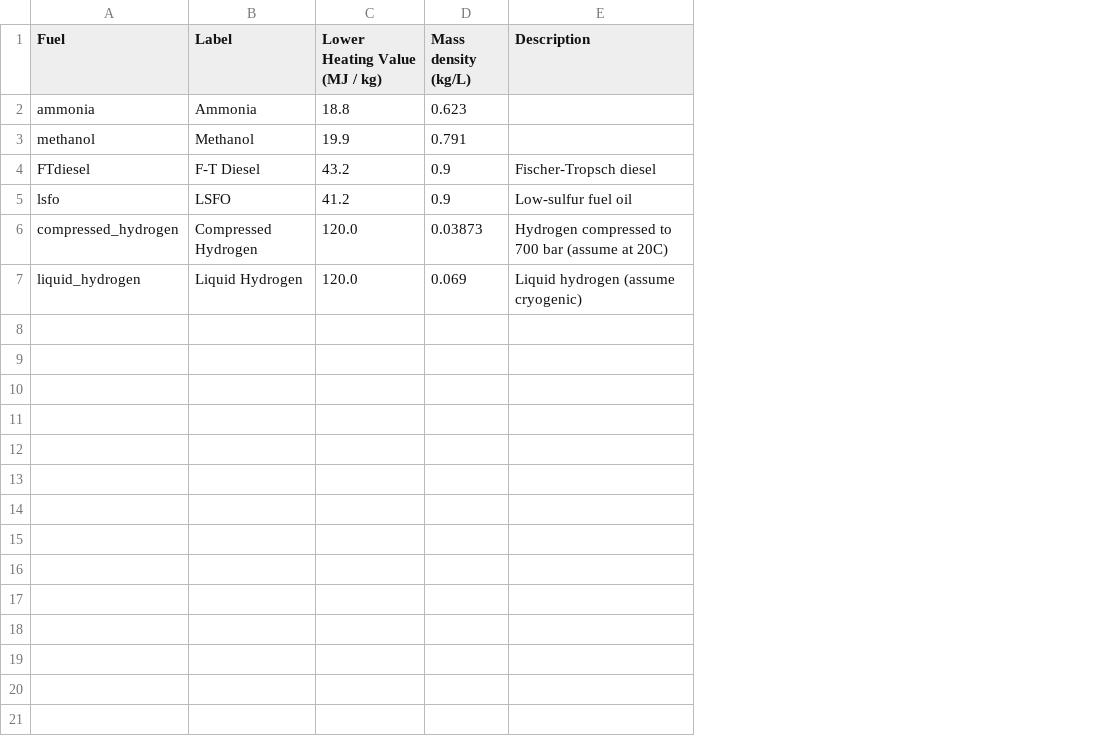
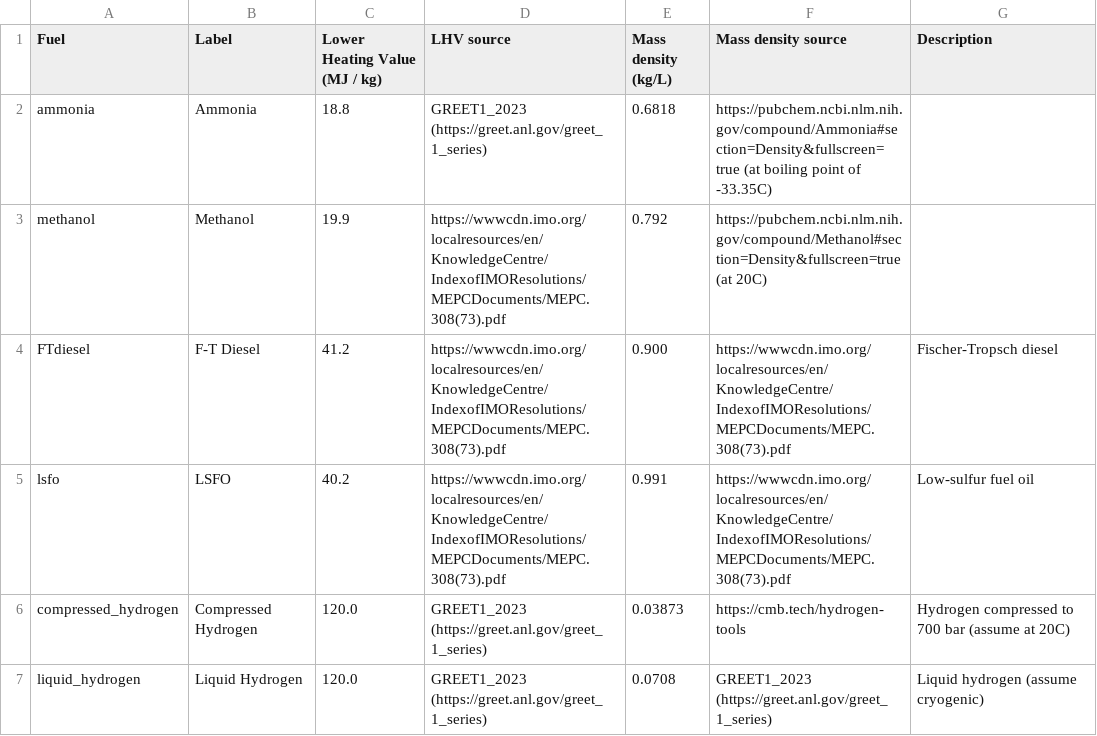
Before and after one commit to mcsc-impact-climate/MIT_NavigaTE_inputs, a CSV file: info_files/fuel_info.csv, drawn as a sheet; addresses are those after the commit; the diff names each change by its address in the sheet, - before the commit and + after, or states it on an @@ line.

Commit message:
Added sources for fuel LHV and densities

```diff
--- a/info_files/fuel_info.csv
+++ b/info_files/fuel_info.csv
+column D (LHV source), rows 2-7: GREET1_2023 (https://greet.anl.gov/greet_1_series) | https://wwwcdn.imo.org/localresources/en/KnowledgeCentre/IndexofIMOResolutions/MEPCDocuments/MEPC.308(73).pdf | https://wwwcdn.imo.org/localresources/en/KnowledgeCentre/IndexofIMOResolutions/MEPCDocuments/MEPC.308(73).pdf | https://wwwcdn.imo.org/localresources/en/KnowledgeCentre/IndexofIMOResolutions/MEPCDocuments/MEPC.308(73).pdf | GREET1_2023 (https://greet.anl.gov/greet_1_series) | GREET1_2023 (https://greet.anl.gov/greet_1_series)
+column F (Mass density source), rows 2-7: https://pubchem.ncbi.nlm.nih.gov/compound/Ammonia#section=Density&fullscreen=true (at boiling point of -33.35C) | https://pubchem.ncbi.nlm.nih.gov/compound/Methanol#section=Density&fullscreen=true (at 20C) | https://wwwcdn.imo.org/localresources/en/KnowledgeCentre/IndexofIMOResolutions/MEPCDocuments/MEPC.308(73).pdf | https://wwwcdn.imo.org/localresources/en/KnowledgeCentre/IndexofIMOResolutions/MEPCDocuments/MEPC.308(73).pdf | https://cmb.tech/hydrogen-tools | GREET1_2023 (https://greet.anl.gov/greet_1_series)
-E2 (Mass density (kg/L)): 0.623
+E2 (Mass density (kg/L)): 0.6818
-E3 (Mass density (kg/L)): 0.791
+E3 (Mass density (kg/L)): 0.792
-C4 (Lower Heating Value (MJ / kg)): 43.2
+C4 (Lower Heating Value (MJ / kg)): 41.2
-E4 (Mass density (kg/L)): 0.9
+E4 (Mass density (kg/L)): 0.900
-C5 (Lower Heating Value (MJ / kg)): 41.2
+C5 (Lower Heating Value (MJ / kg)): 40.2
-E5 (Mass density (kg/L)): 0.9
+E5 (Mass density (kg/L)): 0.991
-E7 (Mass density (kg/L)): 0.069
+E7 (Mass density (kg/L)): 0.0708
```
Also changed, not shown: 6 other files.
